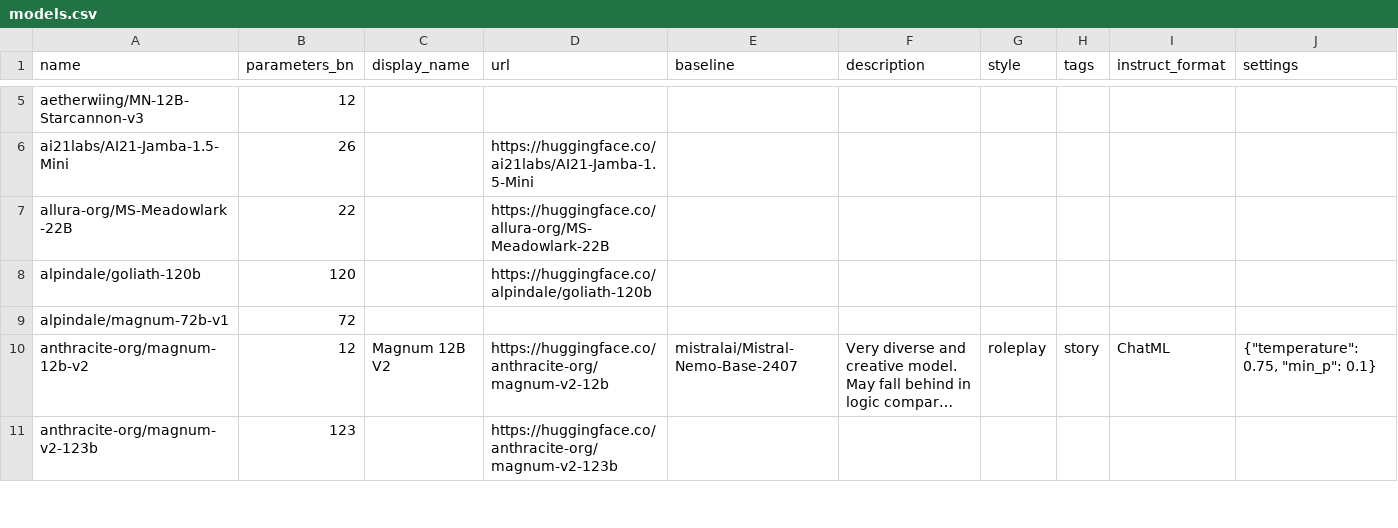
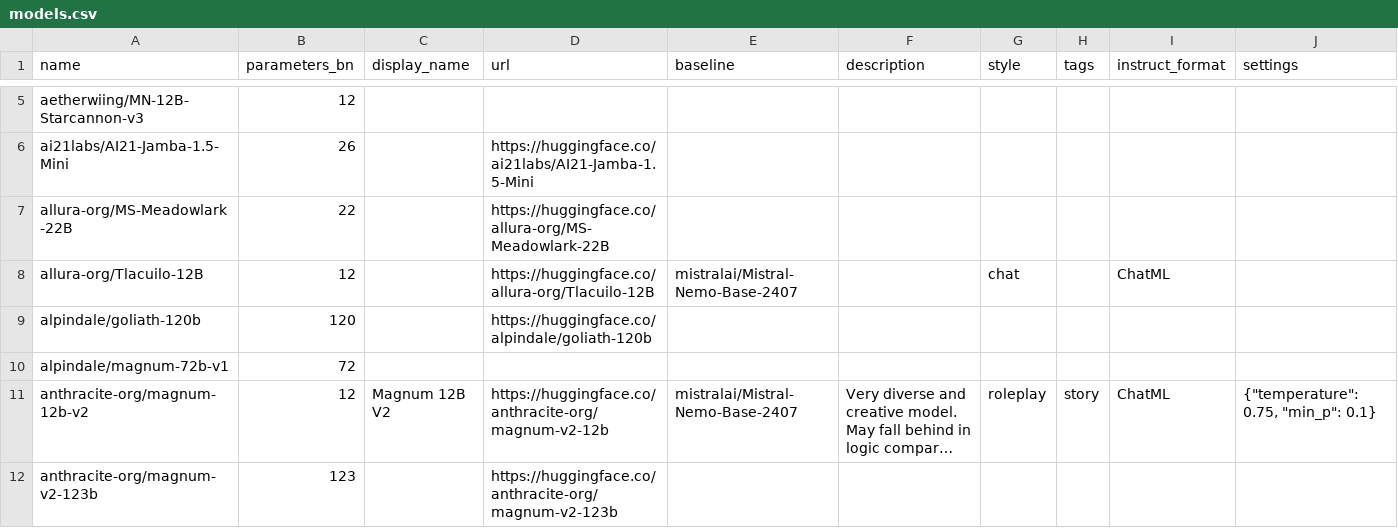
Before and after one commit to Haidra-Org/AI-Horde-text-model-reference, a CSV file: models.csv, drawn as a sheet; only a part is shown, gaps mark what is left out; long unchanged cells end in …; the diff names each change by its address in the sheet, - before the commit and + after, or states it on an @@ line.

Commit message:
Added allura-org/Tlacuilo-12B

```diff
--- a/models.csv
+++ b/models.csv
+row 8: allura-org/Tlacuilo-12B | 12 |  | https://huggingface.co/allura-org/Tlacuilo-12B | mistralai/Mistral-Nemo-Base-2407 |  | chat |  | ChatML
```
Also changed, not shown: 1 other file.
